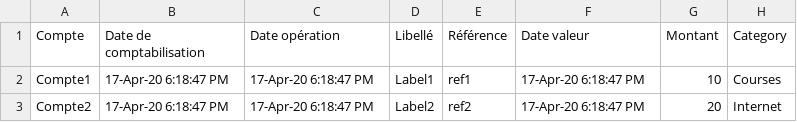
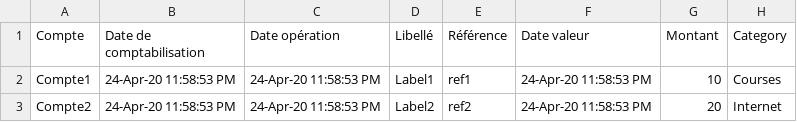
Before and after one commit to brendanGiraudet/WalletManager, a CSV file: Sources/WalletManagerTestProject/CSV/save.csv, drawn as a sheet.

```diff
--- a/Sources/WalletManagerTestProject/CSV/save.csv
+++ b/Sources/WalletManagerTestProject/CSV/save.csv
@@ -1,3 +1,3 @@
 Compte;Date de comptabilisation;Date opération;Libellé;Référence;Date valeur;Montant;Category
-Compte1;17-Apr-20 6:18:47 PM;17-Apr-20 6:18:47 PM;Label1;ref1;17-Apr-20 6:18:47 PM;10;Courses;
-Compte2;17-Apr-20 6:18:47 PM;17-Apr-20 6:18:47 PM;Label2;ref2;17-Apr-20 6:18:47 PM;20;Internet;
+Compte1;24-Apr-20 11:58:53 PM;24-Apr-20 11:58:53 PM;Label1;ref1;24-Apr-20 11:58:53 PM;10;Courses;
+Compte2;24-Apr-20 11:58:53 PM;24-Apr-20 11:58:53 PM;Label2;ref2;24-Apr-20 11:58:53 PM;20;Internet;
```
Also changed, not shown: 12 other files.
